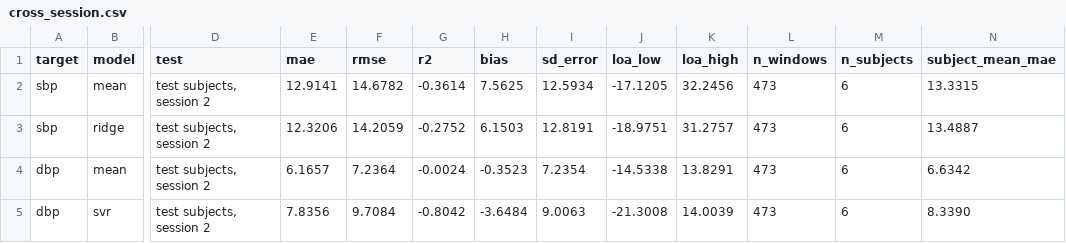
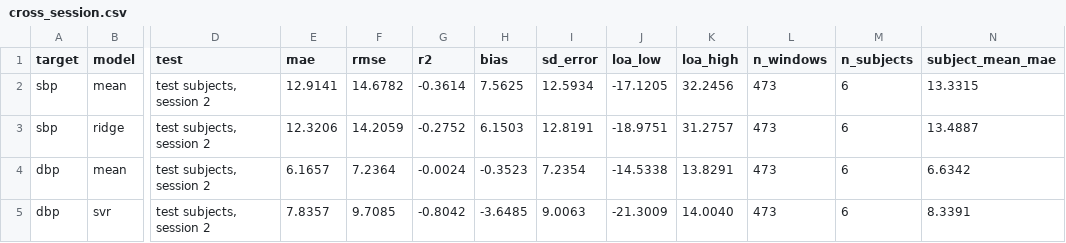
Before and after one commit to obstinix/RakshPulse, a CSV file: reports/cross_session.csv, drawn as a sheet; only a part is shown, gaps mark what is left out; the diff names each change by its address in the sheet, - before the commit and + after, or states it on an @@ line.

Commit message:
feat(models): retrained bundle with calibration models; full evaluation report
Model rakshpulse-ear-bp-1.1+0bccb773 from `run_complete_pipeline.py`.
Results (Auricle earlobe PPG; unchanged population models):
- held-out test (8 subjects): SBP ridge MAE 13.66 vs baseline 14.08,
  DBP SVR 6.75 vs 6.38; neither difference significant
- nested CV (40 subjects): SBP 14.50 vs 14.82, DBP 9.45 vs 10.14;
  neither difference significant (95 % CIs include 0)
- one cuff reading: within-session DBP delta model 6.31 vs cuff only
  6.79 (significant); nothing beats the cuff value for SBP or across days
The model is still not useful without calibration; the report says so.

```diff
--- a/reports/cross_session.csv
+++ b/reports/cross_session.csv
-E5 (mae): 7.8356
+E5 (mae): 7.8357
-F5 (rmse): 9.7084
+F5 (rmse): 9.7085
-H5 (bias): -3.6484
+H5 (bias): -3.6485
-J5 (loa_low): -21.3008
+J5 (loa_low): -21.3009
-K5 (loa_high): 14.0039
+K5 (loa_high): 14.0040
-N5 (subject_mean_mae): 8.3390
+N5 (subject_mean_mae): 8.3391
```
Also changed, not shown: reports/metrics_summary.csv, reports/model_comparison.csv, 17 other files.
